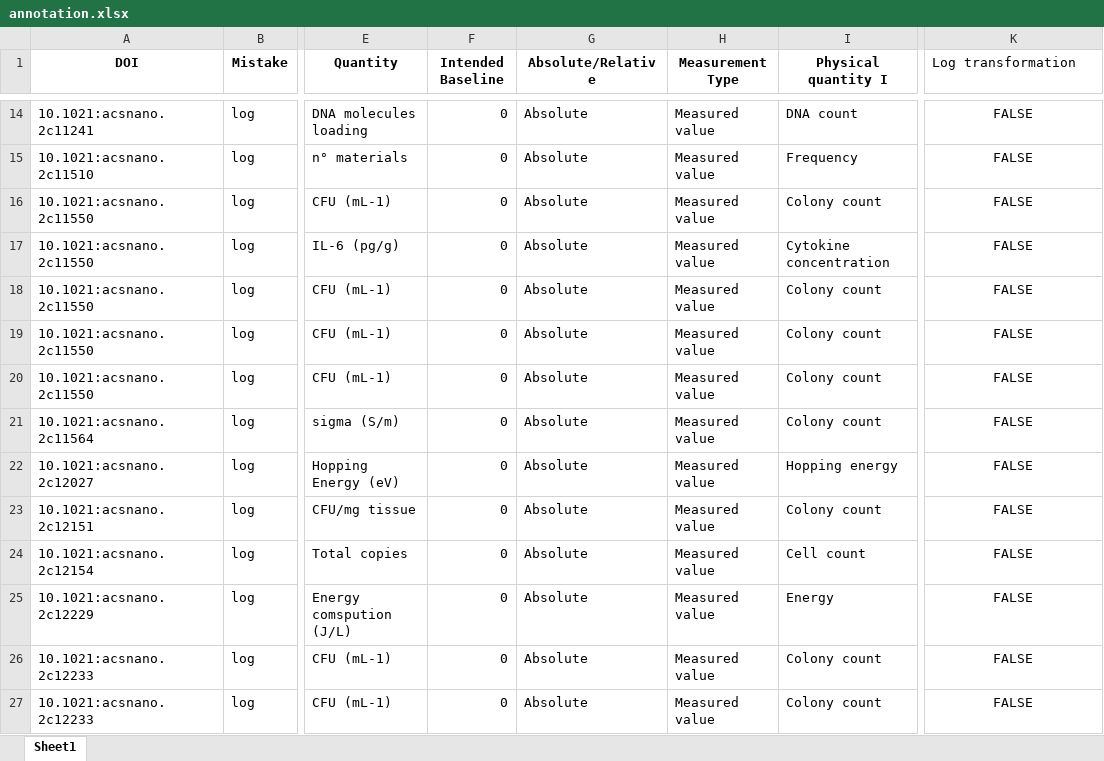
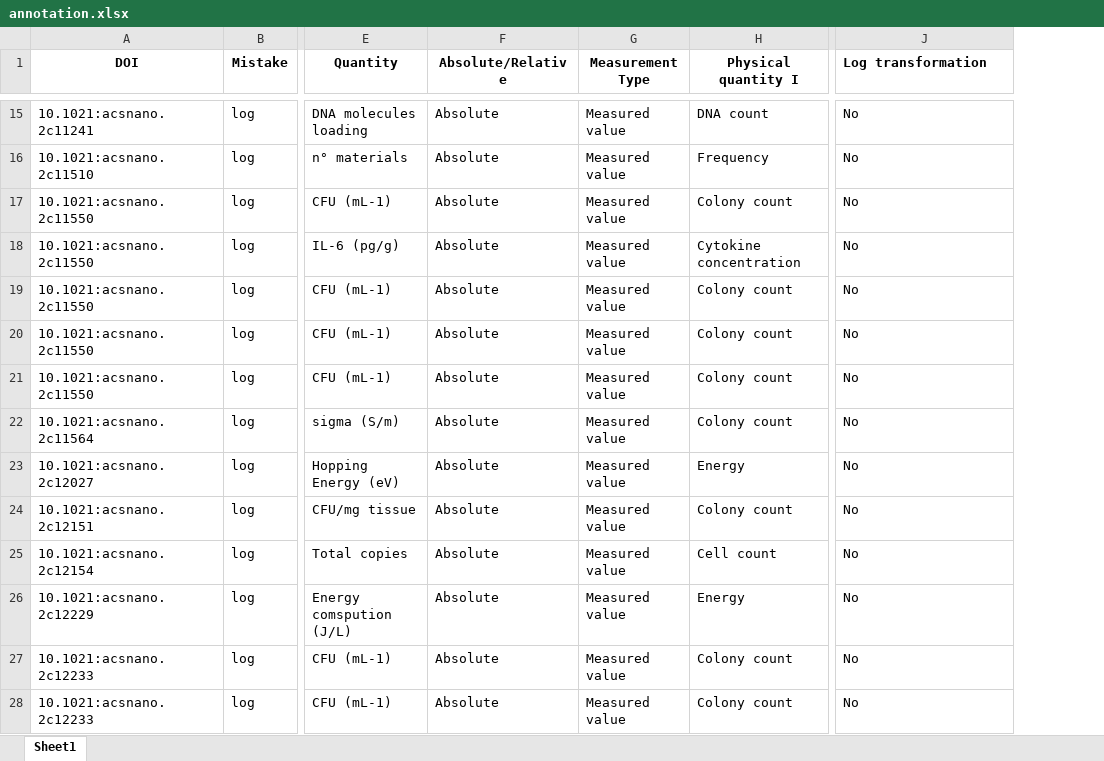
Before and after one commit to tengjuilin/misused-bar-graphs, an Excel workbook: data/misused_bar_graph_figures/acs_nano/log/annotation.xlsx, sheet Sheet1, drawn as a sheet; only a part is shown, gaps mark what is left out; values as stored, in another font and other column widths than the file's, no borders; removed rows and columns are numbered as before the commit, all else as after; the diff covers the shown part only; the diff names each change by its address in the sheet, - before the commit and + after, or states it on an @@ line.

```diff
--- a/data/misused_bar_graph_figures/acs_nano/log/annotation.xlsx (sheet Sheet1)
+++ b/data/misused_bar_graph_figures/acs_nano/log/annotation.xlsx (sheet Sheet1)
-column F (Intended Baseline), rows 14-27: all 0
-J1 bold: off
+J1 bold: on
-J15:J28 (Log transformation): FALSE
+J15:J28 (Log transformation): No
-J15:J28 alignment: center
+J15:J28 alignment: left
-H23 (Physical quantity I): Hopping energy
+H23 (Physical quantity I): Energy
```
Also changed, not shown: other rows of this sheet, data/misused_bar_graph_figures/acs_nano/zero/annotation.xlsx.
